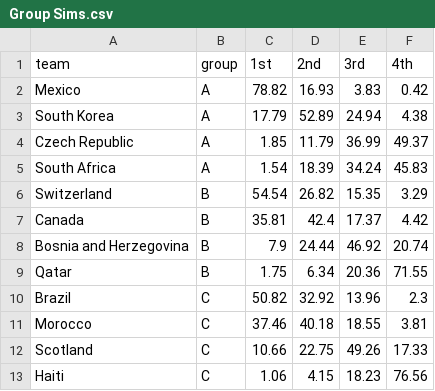
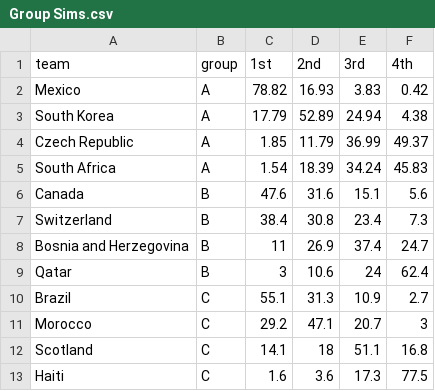
Before and after one commit to wgiff/2026-FIFA-World-Cup, a CSV file: Group Sims.csv, drawn as a sheet; only a part is shown; the diff covers the shown part only.

```diff
--- a/Group Sims.csv
+++ b/Group Sims.csv
@@ -5,9 +5,9 @@ Czech Republic,A,1.85,11.79,36.99,49.37
 South Africa,A,1.54,18.39,34.24,45.83
-Switzerland,B,54.54,26.82,15.35,3.29
-Canada,B,35.81,42.4,17.37,4.42
-Bosnia and Herzegovina,B,7.9,24.44,46.92,20.74
-Qatar,B,1.75,6.34,20.36,71.55
-Brazil,C,50.82,32.92,13.96,2.3
-Morocco,C,37.46,40.18,18.55,3.81
-Scotland,C,10.66,22.75,49.26,17.33
-Haiti,C,1.06,4.15,18.23,76.56
+Canada,B,47.6,31.6,15.1,5.6
+Switzerland,B,38.4,30.8,23.4,7.3
+Bosnia and Herzegovina,B,11,26.9,37.4,24.7
+Qatar,B,3,10.6,24,62.4
+Brazil,C,55.1,31.3,10.9,2.7
+Morocco,C,29.2,47.1,20.7,3
+Scotland,C,14.1,18,51.1,16.8
+Haiti,C,1.6,3.6,17.3,77.5
```
Also changed, not shown: 16 edited cells elsewhere in this file, Completed Matches - Group Stage.csv.
